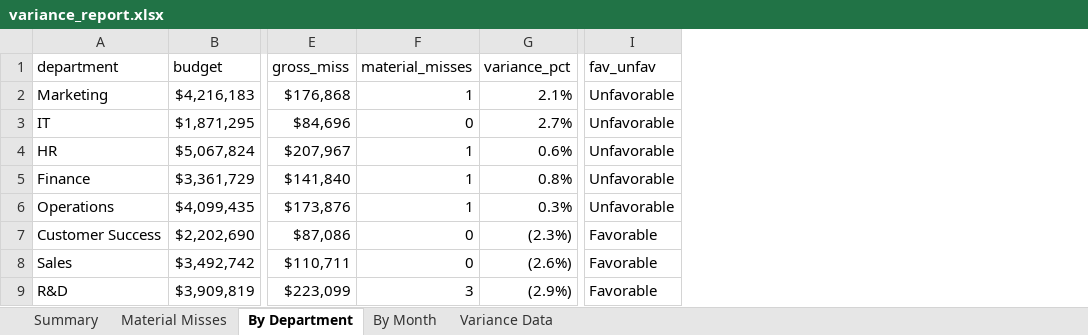
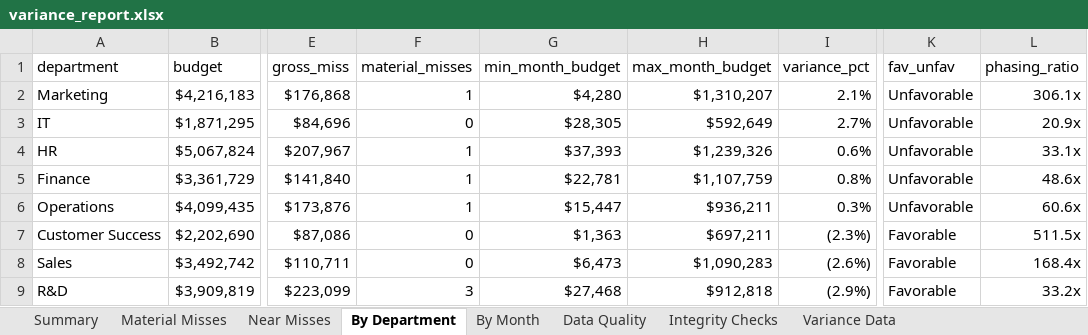
Before and after one commit to karthikVenkata-Create/FPA-Budget-Variance-Pipeline, an Excel workbook: output/variance_report.xlsx, sheet By Department, drawn as a sheet; only a part is shown, gaps mark what is left out; values as stored, in another font and other column widths than the file's, no borders; the diff names each change by its address in the sheet, - before the commit and + after, or states it on an @@ line.

```diff
--- a/output/variance_report.xlsx (sheet By Department)
+++ b/output/variance_report.xlsx (sheet By Department)
+sheet tab: Near Misses
+sheet tab: Data Quality
+sheet tab: Integrity Checks
+column G (min_month_budget), rows 2-9: $4,280 | $28,305 | $37,393 | $22,781 | $15,447 | $1,363 | $6,473 | $27,468
+column H (max_month_budget), rows 2-9: $1,310,207 | $592,649 | $1,239,326 | $1,107,759 | $936,211 | $697,211 | $1,090,283 | $912,818
+column L (phasing_ratio), rows 2-9: 306.1x | 20.9x | 33.1x | 48.6x | 60.6x | 511.5x | 168.4x | 33.2x
```
Also changed, not shown: sheet Variance Data, sheet Summary, 11 other files.
